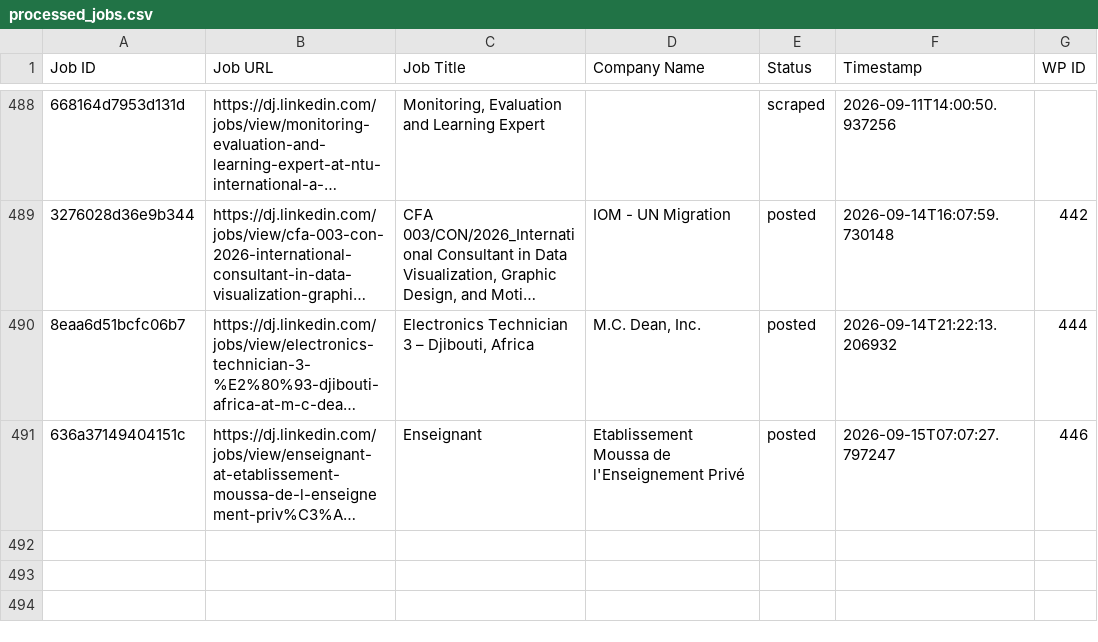
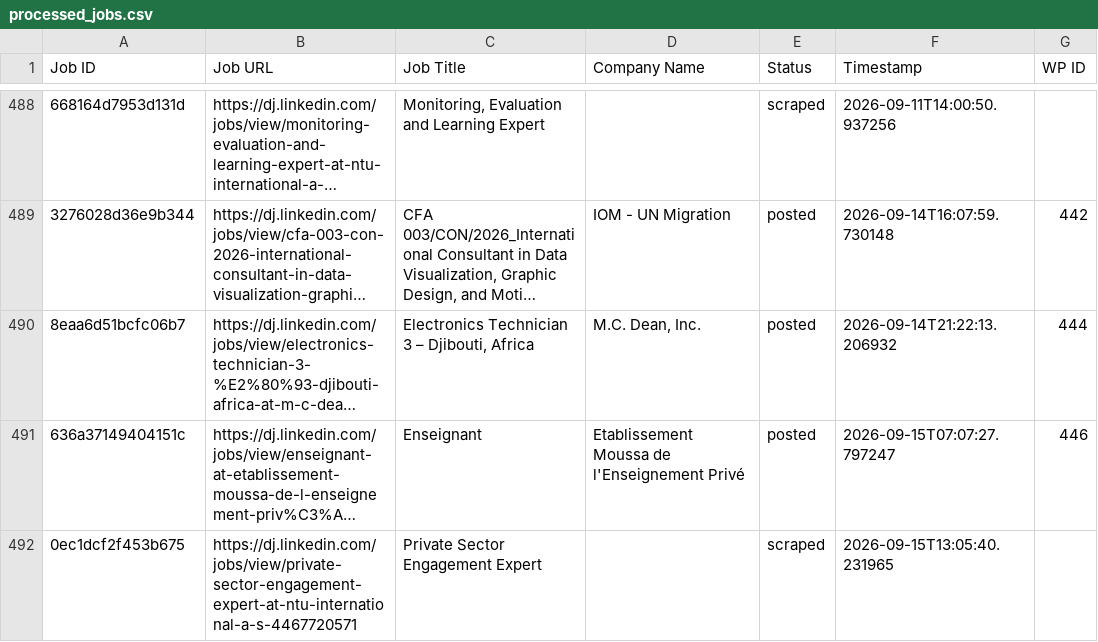
Before and after one commit to innovationinc2000/dj, a CSV file: processed_jobs.csv, drawn as a sheet; only a part is shown, gaps mark what is left out; long unchanged cells end in …; the diff names each change by its address in the sheet, - before the commit and + after, or states it on an @@ line.

```diff
--- a/processed_jobs.csv
+++ b/processed_jobs.csv
+row 492: 0ec1dcf2f453b675 | https://dj.linkedin.com/jobs/view/private-sector-engagement-expert-at-ntu-international-a-s-4467720571 | Private Sector Engagement Expert |  | scraped | 2026-09-15T13:05:40.231965
```
